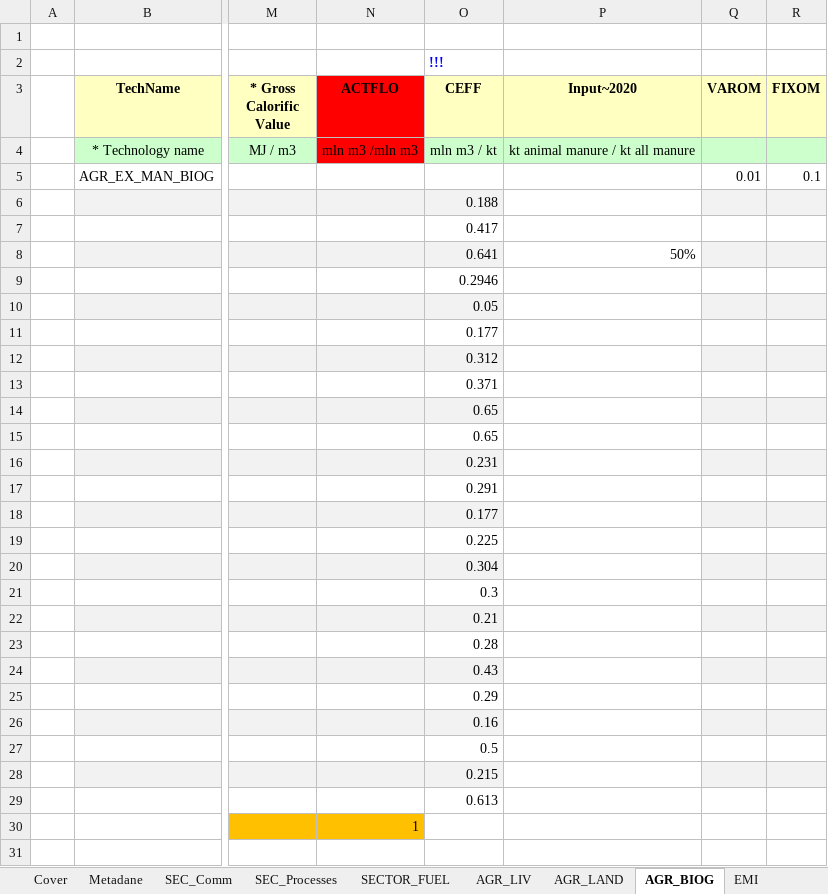
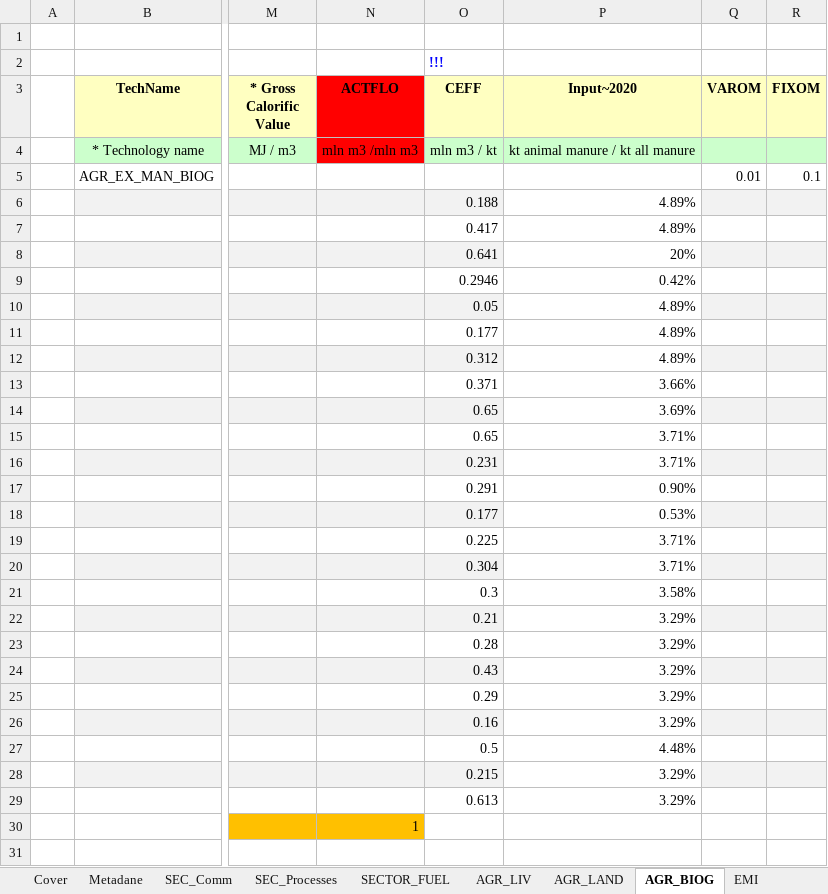
Before and after one commit to GBoron/Biogas, an Excel workbook: VT_Model_AGR.xlsx, sheet AGR_BIOG, drawn as a sheet; only a part is shown, gaps mark what is left out; values as stored, in another font and other column widths than the file's, no borders; charts and pictures not drawn; the diff names each change by its address in the sheet, - before the commit and + after, or states it on an @@ line.

Commit message:
Add files via upload

```diff
--- a/VT_Model_AGR.xlsx (sheet AGR_BIOG)
+++ b/VT_Model_AGR.xlsx (sheet AGR_BIOG)
-P6:P7 (Input~2020): (empty)
+P6:P7 (Input~2020): 4.89%
-P8 (Input~2020): 50%
+P8 (Input~2020): 20%
-P9 (Input~2020): (empty)
+P9 (Input~2020): 0.42%
-P10:P12 (Input~2020): (empty)
+P10:P12 (Input~2020): 4.89%
-P13 (Input~2020): (empty)
+P13 (Input~2020): 3.66%
-P14 (Input~2020): (empty)
+P14 (Input~2020): 3.69%
-P15:P16 (Input~2020): (empty)
+P15:P16 (Input~2020): 3.71%
-P17 (Input~2020): (empty)
+P17 (Input~2020): 0.90%
-P18 (Input~2020): (empty)
+P18 (Input~2020): 0.53%
-P19:P20 (Input~2020): (empty)
+P19:P20 (Input~2020): 3.71%
-P21 (Input~2020): (empty)
+P21 (Input~2020): 3.58%
-P22:P26 (Input~2020): (empty)
+P22:P26 (Input~2020): 3.29%
-P27 (Input~2020): (empty)
+P27 (Input~2020): 4.48%
-P28:P29 (Input~2020): (empty)
+P28:P29 (Input~2020): 3.29%
```
